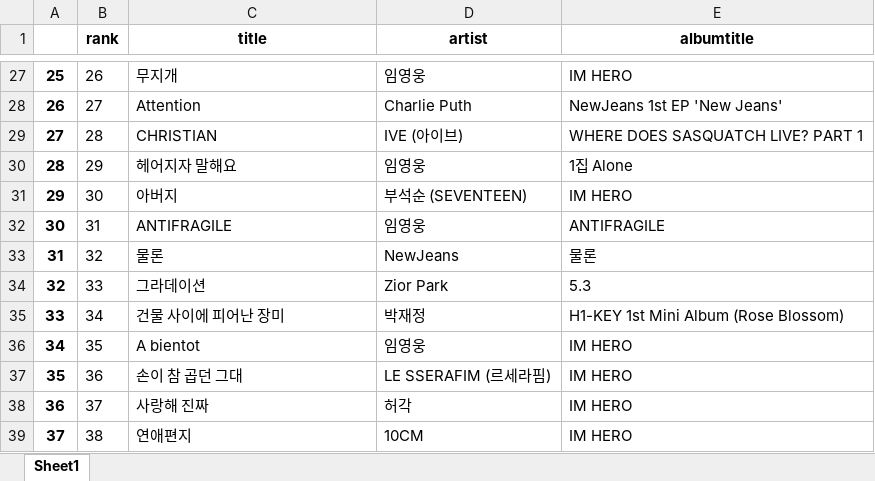
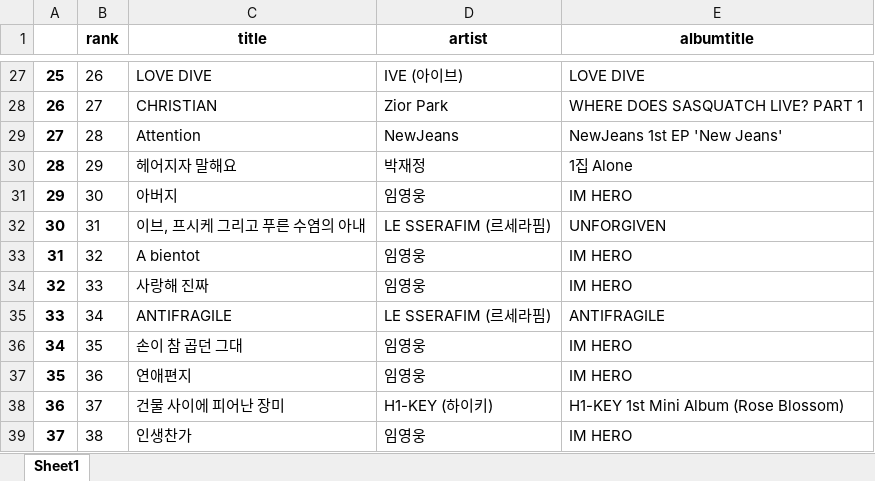
Before and after one commit to hyeongjin0706/homework, an Excel workbook: 0601 크롤링 과제/genie_chart.xlsx, sheet Sheet1, drawn as a sheet; only a part is shown, gaps mark what is left out; values as stored, in another font and other column widths than the file's, no borders; the diff covers the shown part only; the diff names each change by its address in the sheet, - before the commit and + after, or states it on an @@ line.

```diff
--- a/0601 크롤링 과제/genie_chart.xlsx (sheet Sheet1)
+++ b/0601 크롤링 과제/genie_chart.xlsx (sheet Sheet1)
-C27 (title): 무지개
+C27 (title): LOVE DIVE
-D27 (artist): 임영웅
+D27 (artist): IVE (아이브)
-E27 (albumtitle): IM HERO
+E27 (albumtitle): LOVE DIVE
-C28 (title): Attention
+C28 (title): CHRISTIAN
-D28 (artist): Charlie Puth
+D28 (artist): Zior Park
-E28 (albumtitle): NewJeans 1st EP 'New Jeans'
+E28 (albumtitle): WHERE DOES SASQUATCH LIVE? PART 1
-C29 (title): CHRISTIAN
+C29 (title): Attention
-D29 (artist): IVE (아이브)
+D29 (artist): NewJeans
-E29 (albumtitle): WHERE DOES SASQUATCH LIVE? PART 1
+E29 (albumtitle): NewJeans 1st EP 'New Jeans'
-D30 (artist): 임영웅
+D30 (artist): 박재정
-D31 (artist): 부석순 (SEVENTEEN)
+D31 (artist): 임영웅
-C32 (title): ANTIFRAGILE
+C32 (title): 이브, 프시케 그리고 푸른 수염의 아내
-D32 (artist): 임영웅
+D32 (artist): LE SSERAFIM (르세라핌)
-E32 (albumtitle): ANTIFRAGILE
+E32 (albumtitle): UNFORGIVEN
-C33 (title): 물론
+C33 (title): A bientot
-D33 (artist): NewJeans
+D33 (artist): 임영웅
-E33 (albumtitle): 물론
+E33 (albumtitle): IM HERO
-C34 (title): 그라데이션
+C34 (title): 사랑해 진짜
-D34 (artist): Zior Park
+D34 (artist): 임영웅
-E34 (albumtitle): 5.3
+E34 (albumtitle): IM HERO
-C35 (title): 건물 사이에 피어난 장미
+C35 (title): ANTIFRAGILE
-D35 (artist): 박재정
+D35 (artist): LE SSERAFIM (르세라핌)
-E35 (albumtitle): H1-KEY 1st Mini Album (Rose Blossom)
+E35 (albumtitle): ANTIFRAGILE
-C36 (title): A bientot
+C36 (title): 손이 참 곱던 그대
-C37 (title): 손이 참 곱던 그대
+C37 (title): 연애편지
-D37 (artist): LE SSERAFIM (르세라핌)
+D37 (artist): 임영웅
-C38 (title): 사랑해 진짜
+C38 (title): 건물 사이에 피어난 장미
-D38 (artist): 허각
+D38 (artist): H1-KEY (하이키)
-E38 (albumtitle): IM HERO
+E38 (albumtitle): H1-KEY 1st Mini Album (Rose Blossom)
-C39 (title): 연애편지
+C39 (title): 인생찬가
-D39 (artist): 10CM
+D39 (artist): 임영웅
```
Also changed, not shown: 495 edited cells elsewhere in this sheet, 1 other file.
